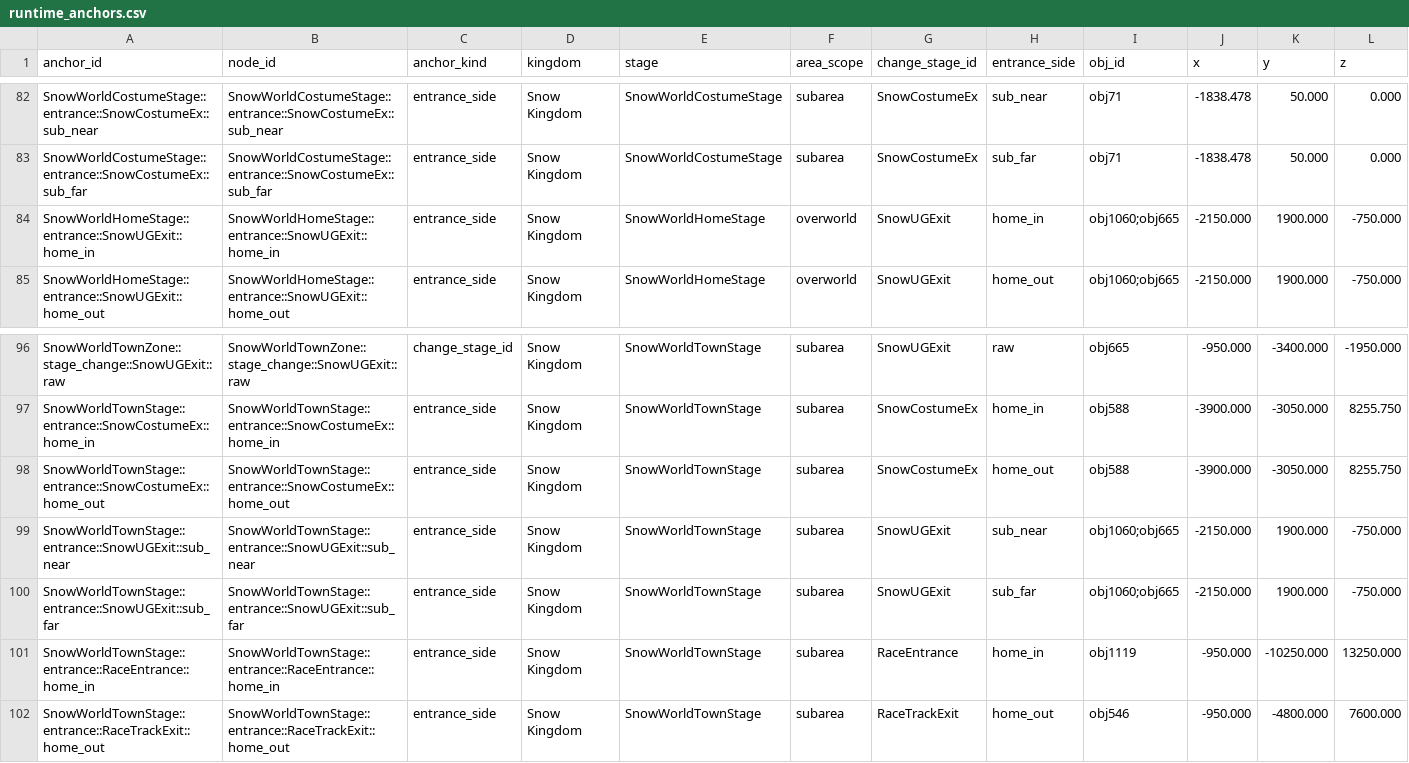
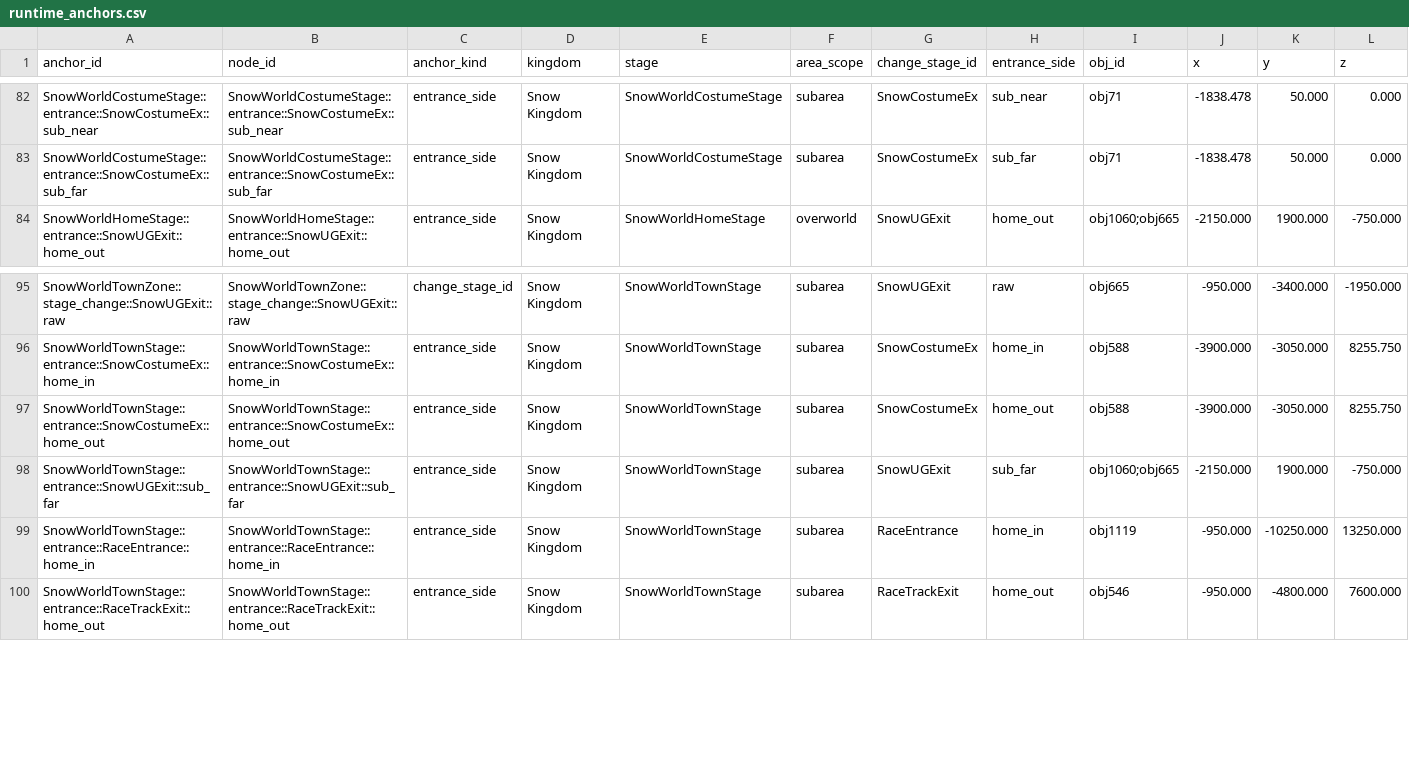
Before and after one commit to BaconFearMC/Odyssey-Logic-Viewer, a CSV file: logic/templates/by_kingdom/snow_kingdom/runtime_anchors.csv, drawn as a sheet; only a part is shown, gaps mark what is left out; rows hold the shown columns only; the diff names each change by its address in the sheet, - before the commit and + after, or states it on an @@ line.

```diff
--- a/logic/templates/by_kingdom/snow_kingdom/runtime_anchors.csv
+++ b/logic/templates/by_kingdom/snow_kingdom/runtime_anchors.csv
-row 84: SnowWorldHomeStage::entrance::SnowUGExit::home_in | SnowWorldHomeStage::entrance::SnowUGExit::home_in | entrance_side | Snow Kingdom | SnowWorldHomeStage | overworld | SnowUGExit | home_in | obj1060;obj665 | -2150.000 | 1900.000 | -750.000
-row 99: SnowWorldTownStage::entrance::SnowUGExit::sub_near | SnowWorldTownStage::entrance::SnowUGExit::sub_near | entrance_side | Snow Kingdom | SnowWorldTownStage | subarea | SnowUGExit | sub_near | obj1060;obj665 | -2150.000 | 1900.000 | -750.000
```
Also changed, not shown: logic/templates/by_kingdom/mushroom_kingdom/route_edges.csv, logic/templates/by_kingdom/snow_kingdom/logic_nodes.csv, 19 other files.
